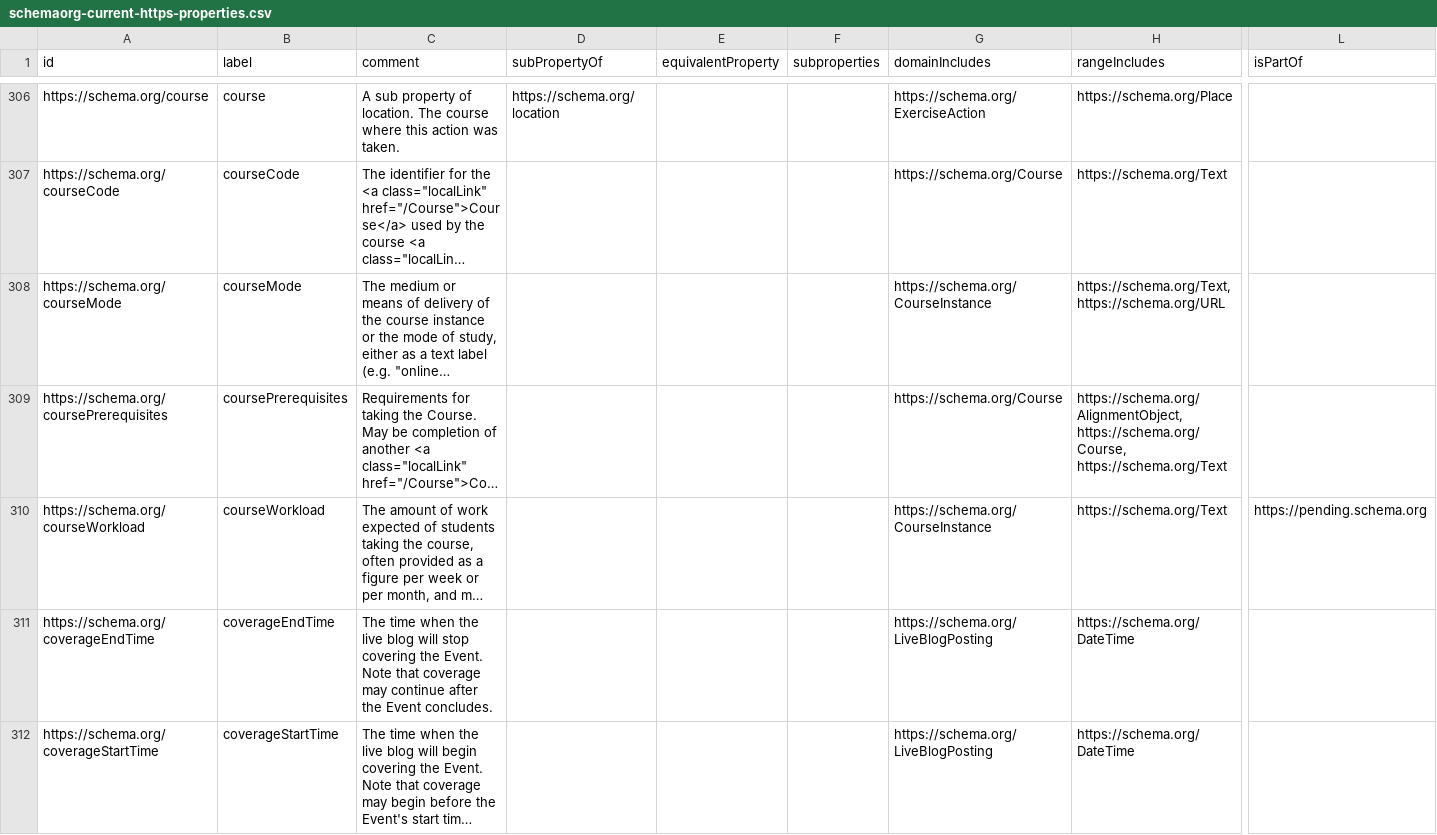
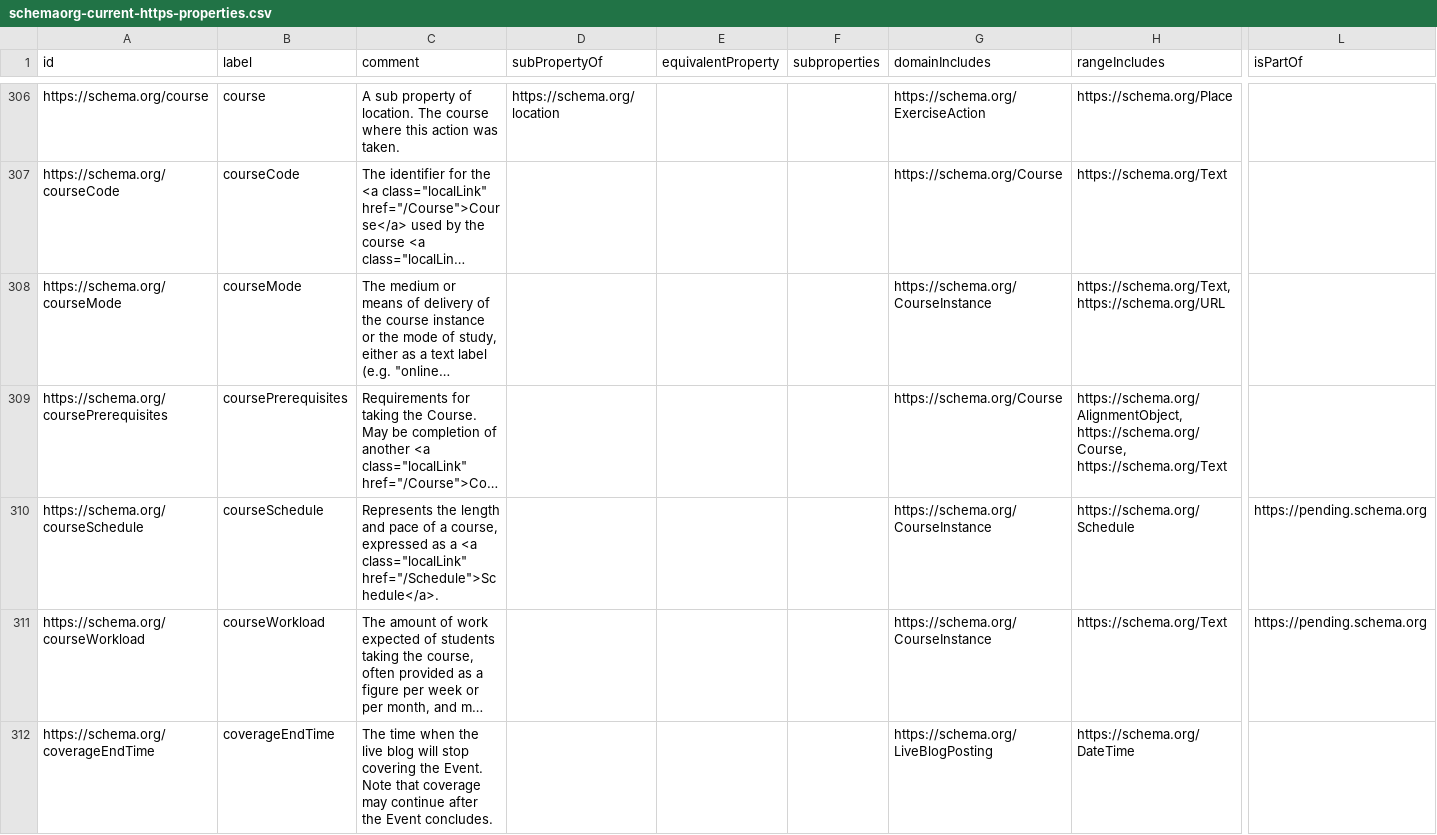
Before and after one commit to GilOliveira/schemadotorg, a CSV file: data/22.0/schemaorg-current-https-properties.csv (was data/15.0/schemaorg-current-https-properties.csv), drawn as a sheet; only a part is shown, gaps mark what is left out; the shorter side is filled out with more unchanged rows; long unchanged cells end in …; rows hold the shown columns only; the diff covers the shown part only; the diff names each change by its address in the sheet, - before the commit and + after, or states it on an @@ line.

Commit message:
Issue #3374869: Update from schemaorg v15.0. to v22.0

```diff
--- a/data/15.0/schemaorg-current-https-properties.csv
+++ b/data/22.0/schemaorg-current-https-properties.csv
+row 310: https://schema.org/courseSchedule | courseSchedule | Represents the length and pace of a course, expressed as a <a class="localLink" href="/Schedule">Schedule</a>. |  |  |  | https://schema.org/CourseInstance | https://schema.org/Schedule | https://pending.schema.org
```
Also changed, not shown: 8 added rows, 6 removed rows and 44 edited cells elsewhere in this file, 6 other files.
